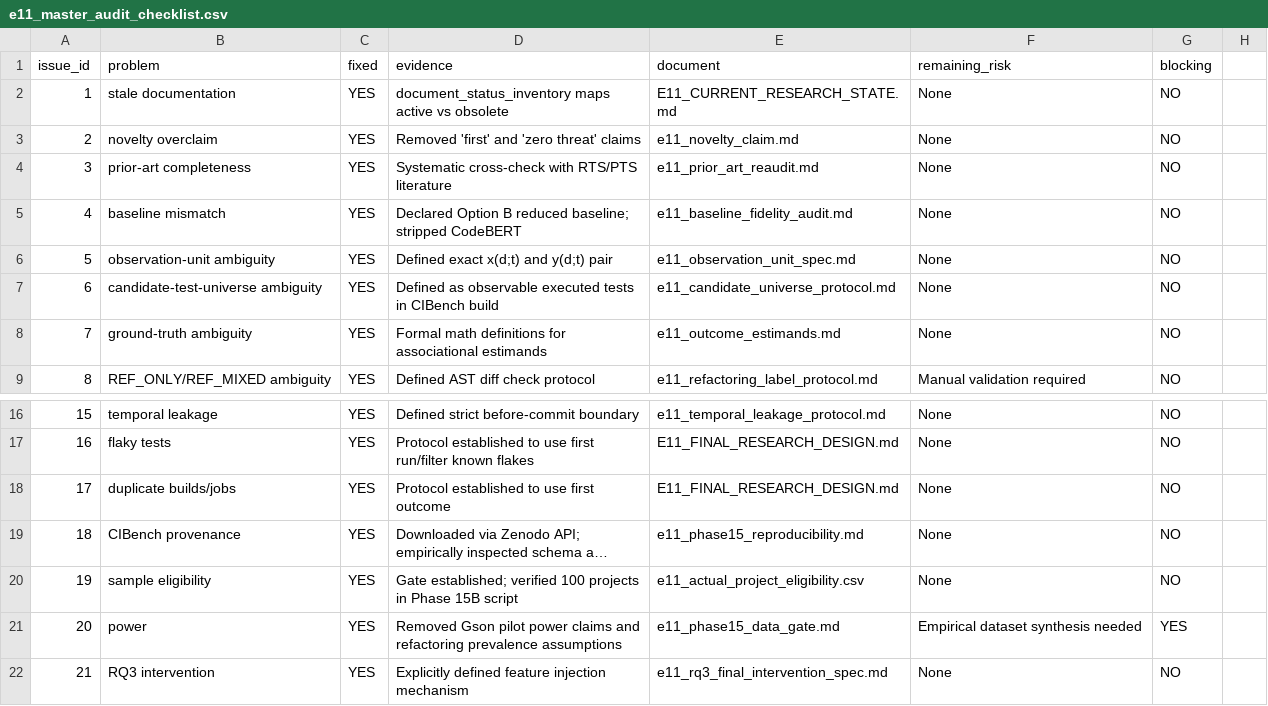
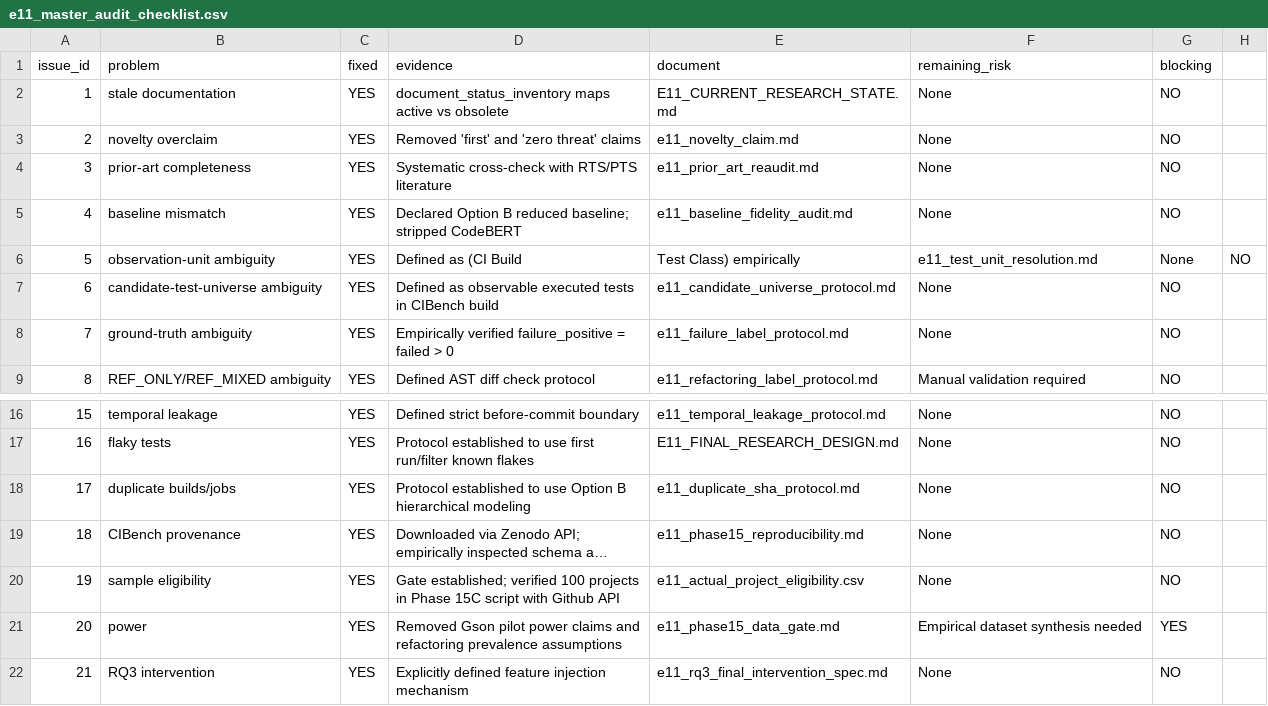
Before and after one commit to CodeBloodMe/research-project-2026, a CSV file: literature/e11_master_audit_checklist.csv, drawn as a sheet; only a part is shown, gaps mark what is left out; long unchanged cells end in …; the diff names each change by its address in the sheet, - before the commit and + after, or states it on an @@ line.

Commit message:
Phase 15C finalize empirical unit population and refactoring pipeline

```diff
--- a/literature/e11_master_audit_checklist.csv
+++ b/literature/e11_master_audit_checklist.csv
-D6 (evidence): Defined exact x(d;t) and y(d;t) pair
+D6 (evidence): Defined as (CI Build
-E6 (document): e11_observation_unit_spec.md
+E6 (document): Test Class) empirically
-F6 (remaining_risk): None
+F6 (remaining_risk): e11_test_unit_resolution.md
-G6 (blocking): NO
+G6 (blocking): None
-H6: (empty)
+H6: NO
-D8 (evidence): Formal math definitions for associational estimands
+D8 (evidence): Empirically verified failure_positive = failed > 0
-E8 (document): e11_outcome_estimands.md
+E8 (document): e11_failure_label_protocol.md
-D18 (evidence): …to use first outcome
+D18 (evidence): …to use Option B hierarchical modeling
-E18 (document): E11_FINAL_RESEARCH_DESIGN.md
+E18 (document): e11_duplicate_sha_protocol.md
-D20 (evidence): …in Phase 15B script
+D20 (evidence): …in Phase 15C script with Github API
```
Also changed, not shown: 16 other files.
